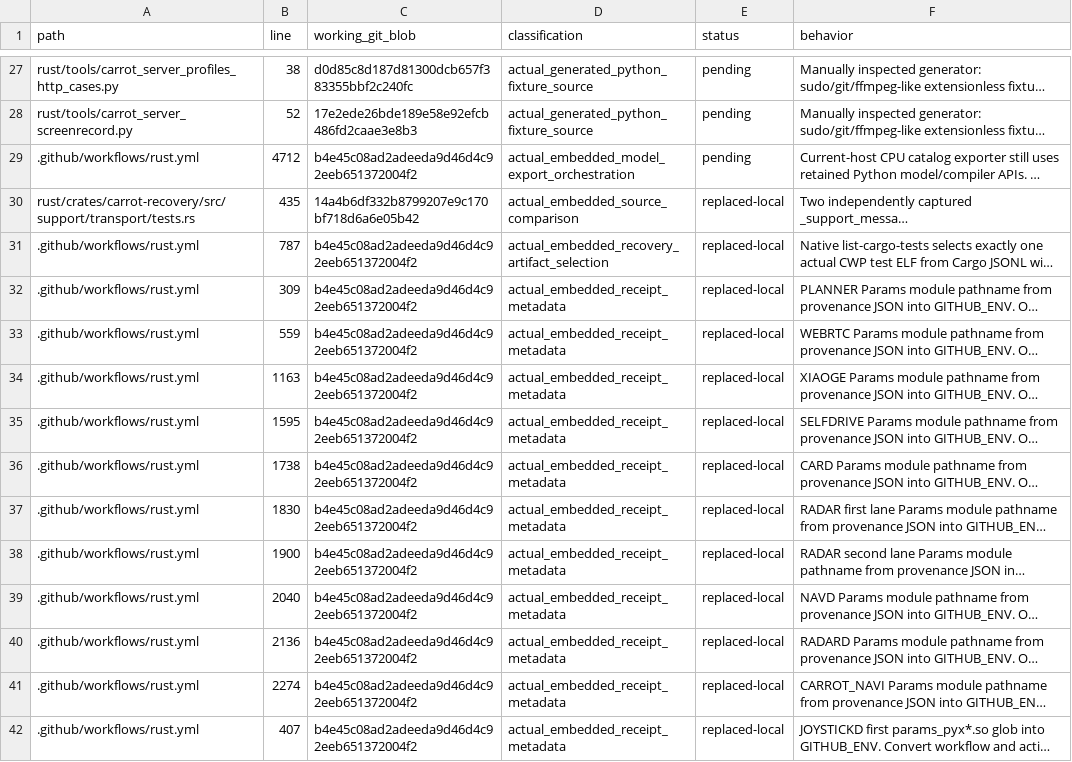
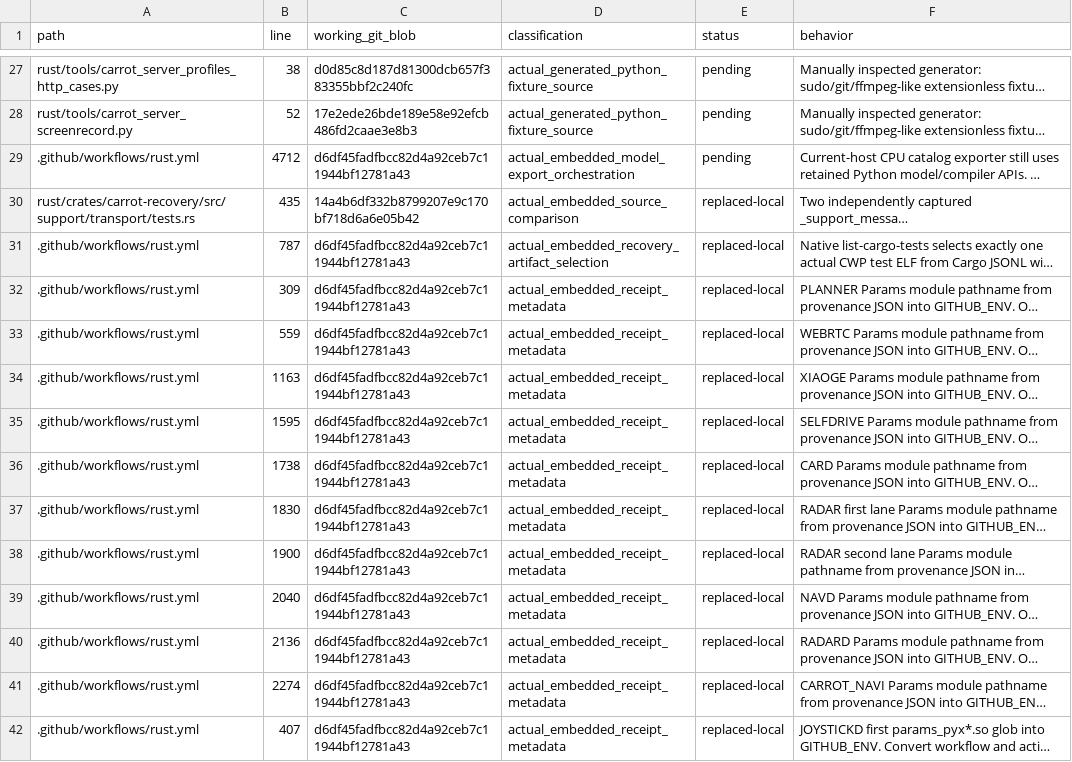
Before and after one commit to bin9208/openpilot-rust, a TSV file: docs/naver/rust-repository-python-retirement-296-execution-edges.tsv, drawn as a sheet; only a part is shown, gaps mark what is left out; long unchanged cells end in …; the diff covers the shown part only; the diff names each change by its address in the sheet, - before the commit and + after, or states it on an @@ line.

```diff
--- a/docs/naver/rust-repository-python-retirement-296-execution-edges.tsv
+++ b/docs/naver/rust-repository-python-retirement-296-execution-edges.tsv
-C29 (working_git_blob): b4e45c08ad2adeeda9d46d4c92eeb651372004f2
+C29 (working_git_blob): d6df45fadfbcc82d4a92ceb7c11944bf12781a43
-C31:C42 (working_git_blob): b4e45c08ad2adeeda9d46d4c92eeb651372004f2
+C31:C42 (working_git_blob): d6df45fadfbcc82d4a92ceb7c11944bf12781a43
```
Also changed, not shown: 24 edited cells elsewhere in this file, 15 other files.
